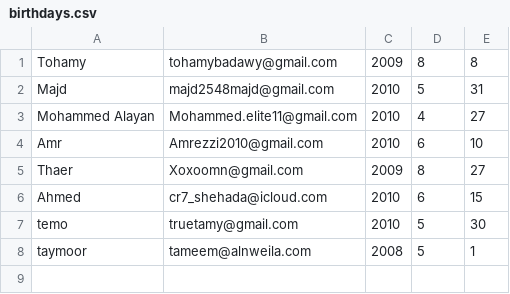
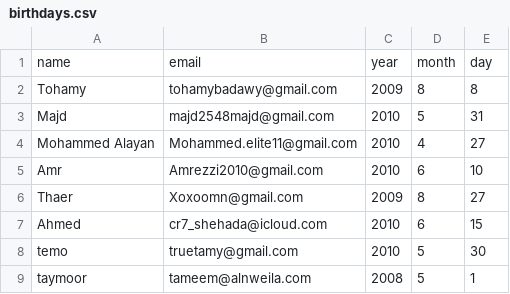
Before and after one commit to Asn-spidey/scheduled-tasks, a CSV file: birthdays.csv, drawn as a sheet; the diff names each change by its address in the sheet, - before the commit and + after, or states it on an @@ line.

Commit message:
Update birthdays.csv

```diff
--- a/birthdays.csv
+++ b/birthdays.csv
+row 1: name | email | year | month | day
```
